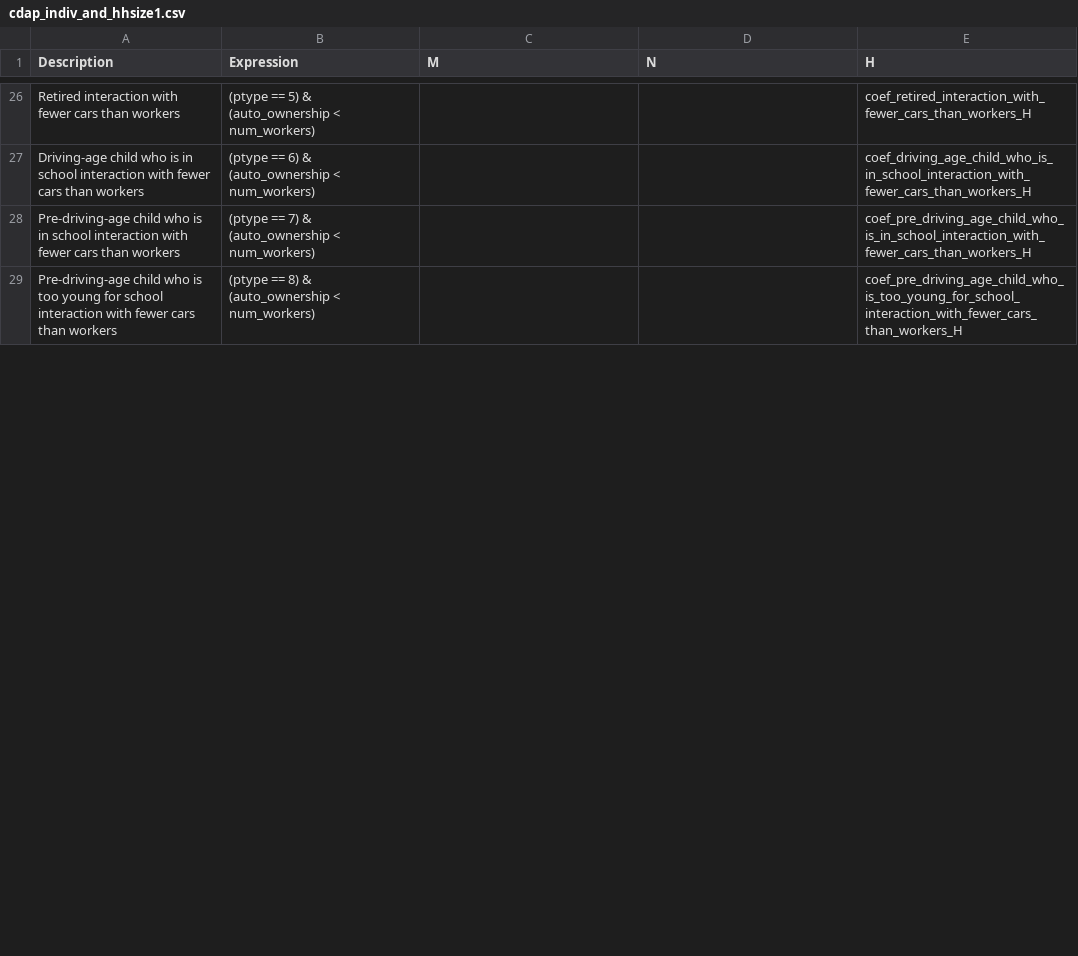
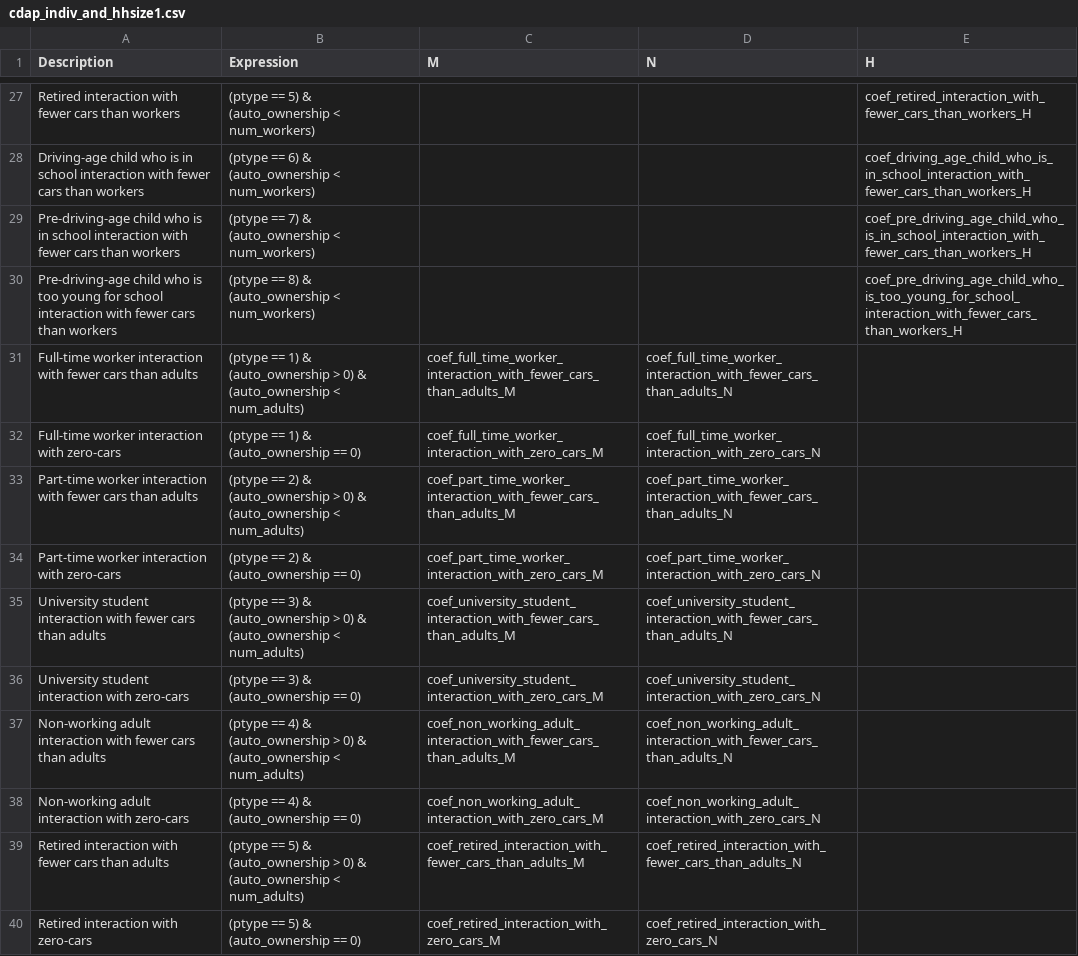
Before and after one commit to psrc/psrc_activitysim, a CSV file: configs_dev/cdap_indiv_and_hhsize1.csv, drawn as a sheet; only a part is shown, gaps mark what is left out; the diff covers the shown part only.

```diff
--- a/configs_dev/cdap_indiv_and_hhsize1.csv
+++ b/configs_dev/cdap_indiv_and_hhsize1.csv
@@ -29 +30,11 @@ Pre-driving-age child who is in school interaction with fewer cars than workers,
 Pre-driving-age child who is too young for school interaction with fewer cars than workers,(ptype == 8) & (auto_ownership < num_workers),,,coef_pre_driving_age_child_who_is_too_young_for_school_interaction_with_fewer_cars_than_workers_H
+Full-time worker interaction with fewer cars than adults,(ptype == 1) & (auto_ownership > 0) & (auto_ownership < num_adults),coef_full_time_worker_interaction_with_fewer_cars_than_adults_M,coef_full_time_worker_interaction_with_fewer_cars_than_adults_N,
+Full-time worker interaction with zero-cars,(ptype == 1) & (auto_ownership == 0),coef_full_time_worker_interaction_with_zero_cars_M,coef_full_time_worker_interaction_with_zero_cars_N,
+Part-time worker interaction with fewer cars than adults,(ptype == 2) & (auto_ownership > 0) & (auto_ownership < num_adults),coef_part_time_worker_interaction_with_fewer_cars_than_adults_M,coef_part_time_worker_interaction_with_fewer_cars_than_adults_N,
+Part-time worker interaction with zero-cars,(ptype == 2) & (auto_ownership == 0),coef_part_time_worker_interaction_with_zero_cars_M,coef_part_time_worker_interaction_with_zero_cars_N,
+University student interaction with fewer cars than adults,(ptype == 3) & (auto_ownership > 0) & (auto_ownership < num_adults),coef_university_student_interaction_with_fewer_cars_than_adults_M,coef_university_student_interaction_with_fewer_cars_than_adults_N,
+University student interaction with zero-cars,(ptype == 3) & (auto_ownership == 0),coef_university_student_interaction_with_zero_cars_M,coef_university_student_interaction_with_zero_cars_N,
+Non-working adult interaction with fewer cars than adults,(ptype == 4) & (auto_ownership > 0) & (auto_ownership < num_adults),coef_non_working_adult_interaction_with_fewer_cars_than_adults_M,coef_non_working_adult_interaction_with_fewer_cars_than_adults_N,
+Non-working adult interaction with zero-cars,(ptype == 4) & (auto_ownership == 0),coef_non_working_adult_interaction_with_zero_cars_M,coef_non_working_adult_interaction_with_zero_cars_N,
+Retired interaction with fewer cars than adults,(ptype == 5) & (auto_ownership > 0) & (auto_ownership < num_adults),coef_retired_interaction_with_fewer_cars_than_adults_M,coef_retired_interaction_with_fewer_cars_than_adults_N,
+Retired interaction with zero-cars,(ptype == 5) & (auto_ownership == 0),coef_retired_interaction_with_zero_cars_M,coef_retired_interaction_with_zero_cars_N,
```
Also changed, not shown: 15 added rows and 34 edited cells elsewhere in this file, configs_dev/cdap_coefficients.csv, configs_dev/tour_mode_choice.csv, 23 other files.
